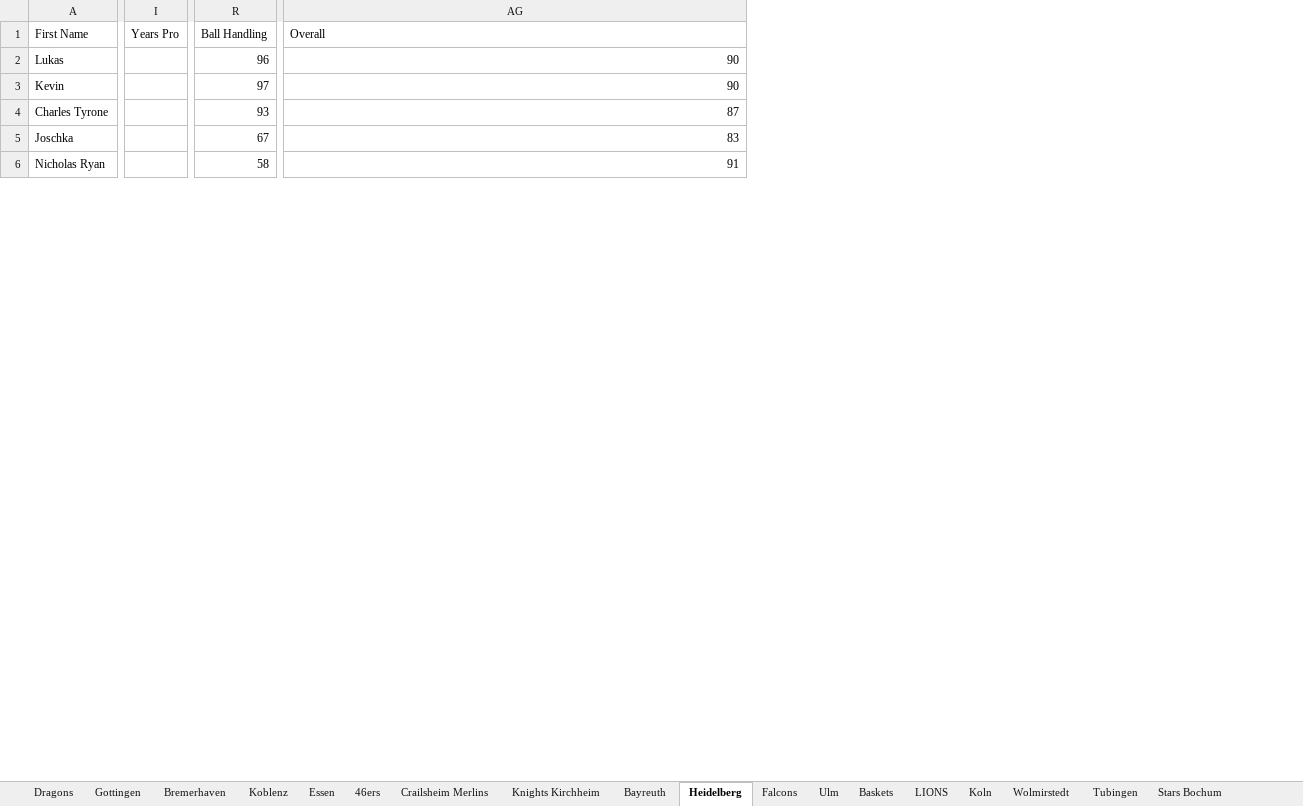
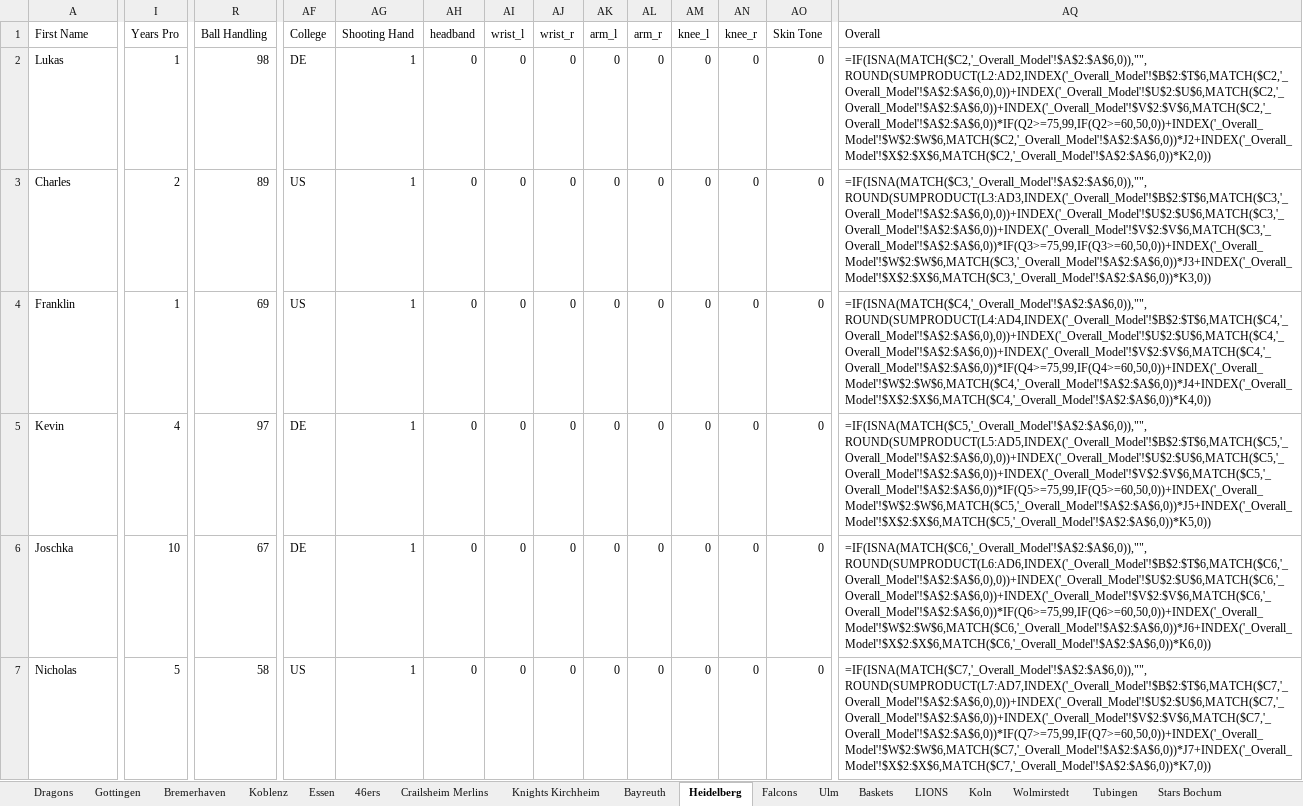
Before and after one commit to lifestepvan2/PROA2K5, an Excel workbook: proa_scraped.xlsx, sheet Heidelberg, drawn as a sheet; only a part is shown, gaps mark what is left out; values as stored, in another font and other column widths than the file's, no borders; formulas without a stored value are shown as written; removed rows and columns are numbered as before the commit, all else as after; rows hold the shown columns only; the diff covers the shown part only; the diff names each change by its address in the sheet, - before the commit and + after, or states it on an @@ line.

Commit message:
Features: wired College into the game added persistent override workflow added manual complexion override and reworked/simplified skin texture assignment via iso patching

```diff
--- a/proa_scraped.xlsx (sheet Heidelberg)
+++ b/proa_scraped.xlsx (sheet Heidelberg)
+column AF (College), row 2: DE; rows 5-7: DE | DE | US
+column AG (Shooting Hand), row 2: 1; rows 5-7: all 1
+column AH (headband), row 2: 0; rows 5-7: all 0
+column AI (wrist_l), row 2: 0; rows 5-7: all 0
+column AJ (wrist_r), row 2: 0; rows 5-7: all 0
+column AK (arm_l), row 2: 0; rows 5-7: all 0
+column AL (arm_r), row 2: 0; rows 5-7: all 0
+column AM (knee_l), row 2: 0; rows 5-7: all 0
+column AN (knee_r), row 2: 0; rows 5-7: all 0
+column AO (Skin Tone), row 2: 0; rows 5-7: all 0
-I2 (Years Pro): (empty)
+I2 (Years Pro): 1
-R2 (Ball Handling): 96
+R2 (Ball Handling): 98
-AQ2 (Overall): 90
+AQ2 (Overall): =IF(ISNA(MATCH($C2,'_Overall_Model'!$A$2:$A$6,0)),"",ROUND(SUMPRODUCT(L2:AD2,INDEX('_Overall_Model'!$B$2:$T$6,MATCH($C2,'_Overall_Model'!$A$2:$A$6,0),0))+INDEX('_Overall_Model'!$U$2:$U$6,MATCH($C2,'_Overall_Model'!$A$2:$A$6,0))+INDEX('_Overall_Model'!$V$2:$V$6,MATCH($C2,'_Overall_Model'!$A$2:$A$6,0))*IF(Q2>=75,99,IF(Q2>=60,50,0))+INDEX('_Overall_Model'!$W$2:$W$6,MATCH($C2,'_Overall_Model'!$A$2:$A$6,0))*J2+INDEX('_Overall_Model'!$X$2:$X$6,MATCH($C2,'_Overall_Model'!$A$2:$A$6,0))*K2,0))
+row 3: Charles | 2 | 89 | US | 1 | 0 | 0 | 0 | 0 | 0 | 0 | 0 | 0 | =IF(ISNA(MATCH($C3,'_Overall_Model'!$A$2:$A$6,0)),"",ROUND(SUMPRODUCT(L3:AD3,INDEX('_Overall_Model'!$B$2:$T$6,MATCH($C3,'_Overall_Model'!$A$2:$A$6,0),0))+INDEX('_Overall_Model'!$U$2:$U$6,MATCH($C3,'_Overall_Model'!$A$2:$A$6,0))+INDEX('_Overall_Model'!$V$2:$V$6,MATCH($C3,'_Overall_Model'!$A$2:$A$6,0))*IF(Q3>=75,99,IF(Q3>=60,50,0))+INDEX('_Overall_Model'!$W$2:$W$6,MATCH($C3,'_Overall_Model'!$A$2:$A$6,0))*J3+INDEX('_Overall_Model'!$X$2:$X$6,MATCH($C3,'_Overall_Model'!$A$2:$A$6,0))*K3,0))
+row 4: Franklin | 1 | 69 | US | 1 | 0 | 0 | 0 | 0 | 0 | 0 | 0 | 0 | =IF(ISNA(MATCH($C4,'_Overall_Model'!$A$2:$A$6,0)),"",ROUND(SUMPRODUCT(L4:AD4,INDEX('_Overall_Model'!$B$2:$T$6,MATCH($C4,'_Overall_Model'!$A$2:$A$6,0),0))+INDEX('_Overall_Model'!$U$2:$U$6,MATCH($C4,'_Overall_Model'!$A$2:$A$6,0))+INDEX('_Overall_Model'!$V$2:$V$6,MATCH($C4,'_Overall_Model'!$A$2:$A$6,0))*IF(Q4>=75,99,IF(Q4>=60,50,0))+INDEX('_Overall_Model'!$W$2:$W$6,MATCH($C4,'_Overall_Model'!$A$2:$A$6,0))*J4+INDEX('_Overall_Model'!$X$2:$X$6,MATCH($C4,'_Overall_Model'!$A$2:$A$6,0))*K4,0))
-I5 (Years Pro): (empty)
+I5 (Years Pro): 4
-AQ5 (Overall): 90
+AQ5 (Overall): =IF(ISNA(MATCH($C5,'_Overall_Model'!$A$2:$A$6,0)),"",ROUND(SUMPRODUCT(L5:AD5,INDEX('_Overall_Model'!$B$2:$T$6,MATCH($C5,'_Overall_Model'!$A$2:$A$6,0),0))+INDEX('_Overall_Model'!$U$2:$U$6,MATCH($C5,'_Overall_Model'!$A$2:$A$6,0))+INDEX('_Overall_Model'!$V$2:$V$6,MATCH($C5,'_Overall_Model'!$A$2:$A$6,0))*IF(Q5>=75,99,IF(Q5>=60,50,0))+INDEX('_Overall_Model'!$W$2:$W$6,MATCH($C5,'_Overall_Model'!$A$2:$A$6,0))*J5+INDEX('_Overall_Model'!$X$2:$X$6,MATCH($C5,'_Overall_Model'!$A$2:$A$6,0))*K5,0))
-row 4: Charles Tyrone |  | 93 | 87
-I6 (Years Pro): (empty)
+I6 (Years Pro): 10
-AQ6 (Overall): 83
+AQ6 (Overall): =IF(ISNA(MATCH($C6,'_Overall_Model'!$A$2:$A$6,0)),"",ROUND(SUMPRODUCT(L6:AD6,INDEX('_Overall_Model'!$B$2:$T$6,MATCH($C6,'_Overall_Model'!$A$2:$A$6,0),0))+INDEX('_Overall_Model'!$U$2:$U$6,MATCH($C6,'_Overall_Model'!$A$2:$A$6,0))+INDEX('_Overall_Model'!$V$2:$V$6,MATCH($C6,'_Overall_Model'!$A$2:$A$6,0))*IF(Q6>=75,99,IF(Q6>=60,50,0))+INDEX('_Overall_Model'!$W$2:$W$6,MATCH($C6,'_Overall_Model'!$A$2:$A$6,0))*J6+INDEX('_Overall_Model'!$X$2:$X$6,MATCH($C6,'_Overall_Model'!$A$2:$A$6,0))*K6,0))
-A7 (First Name): Nicholas Ryan
+A7 (First Name): Nicholas
-I7 (Years Pro): (empty)
+I7 (Years Pro): 5
-AQ7 (Overall): 91
+AQ7 (Overall): =IF(ISNA(MATCH($C7,'_Overall_Model'!$A$2:$A$6,0)),"",ROUND(SUMPRODUCT(L7:AD7,INDEX('_Overall_Model'!$B$2:$T$6,MATCH($C7,'_Overall_Model'!$A$2:$A$6,0),0))+INDEX('_Overall_Model'!$U$2:$U$6,MATCH($C7,'_Overall_Model'!$A$2:$A$6,0))+INDEX('_Overall_Model'!$V$2:$V$6,MATCH($C7,'_Overall_Model'!$A$2:$A$6,0))*IF(Q7>=75,99,IF(Q7>=60,50,0))+INDEX('_Overall_Model'!$W$2:$W$6,MATCH($C7,'_Overall_Model'!$A$2:$A$6,0))*J7+INDEX('_Overall_Model'!$X$2:$X$6,MATCH($C7,'_Overall_Model'!$A$2:$A$6,0))*K7,0))
```
Also changed, not shown: 2 added rows, 3 removed rows and 33 edited cells elsewhere in this sheet, sheet Bayreuth, sheet Falcons, sheet LIONS, sheet Koblenz, sheet Bremerhaven, sheet Dragons, 11 more sheets, 40 other files.
